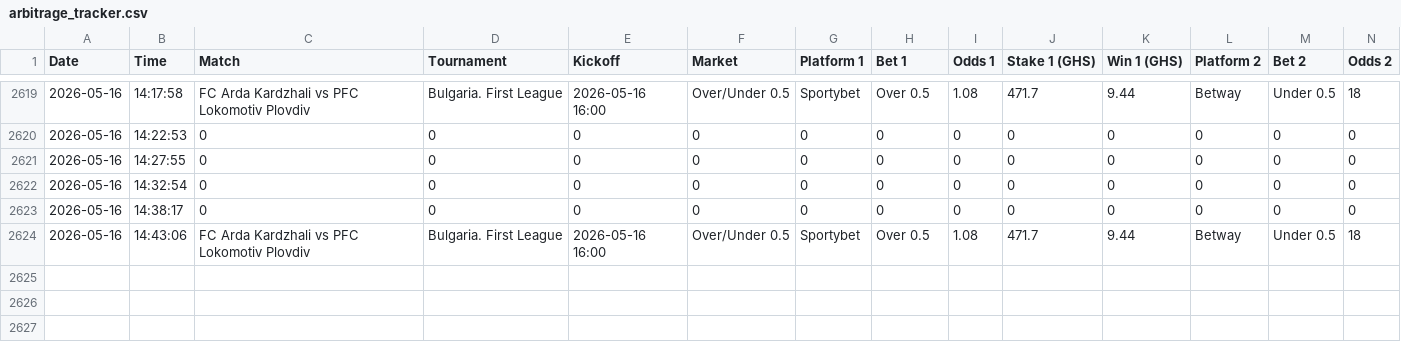
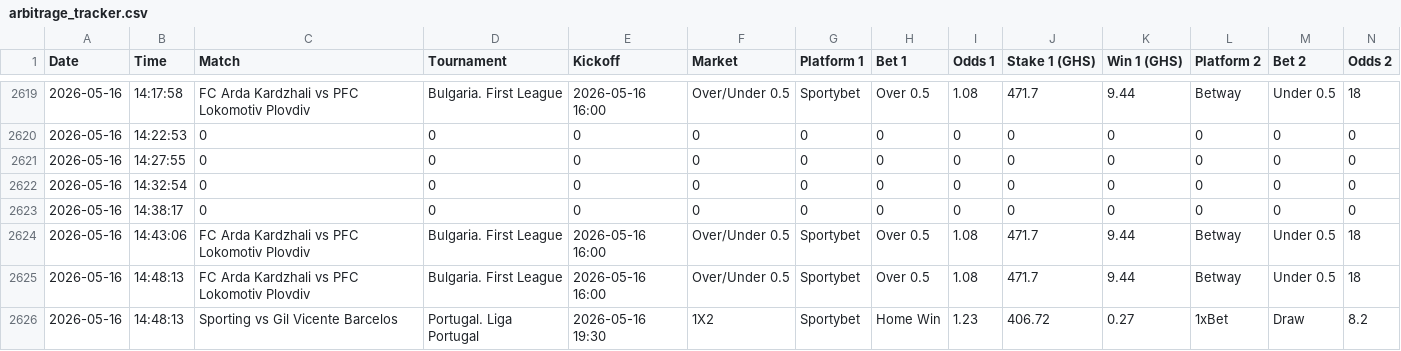
Before and after one commit to ErasmusDuah/ghanaian-odds-market-inefficiency-analysis-system, a CSV file: data/arbitrage_tracker.csv, drawn as a sheet; only a part is shown, gaps mark what is left out; rows hold the shown columns only; the diff names each change by its address in the sheet, - before the commit and + after, or states it on an @@ line.

Commit message:
Auto-update arbitrage tracker

```diff
--- a/data/arbitrage_tracker.csv
+++ b/data/arbitrage_tracker.csv
+row 2625: 2026-05-16 | 14:48:13 | FC Arda Kardzhali vs PFC Lokomotiv Plovdiv | Bulgaria. First League | 2026-05-16 16:00 | Over/Under 0.5 | Sportybet | Over 0.5 | 1.08 | 471.7 | 9.44 | Betway | Under 0.5 | 18
+row 2626: 2026-05-16 | 14:48:13 | Sporting vs Gil Vicente Barcelos | Portugal. Liga Portugal | 2026-05-16 19:30 | 1X2 | Sportybet | Home Win | 1.23 | 406.72 | 0.27 | 1xBet | Draw | 8.2
```
